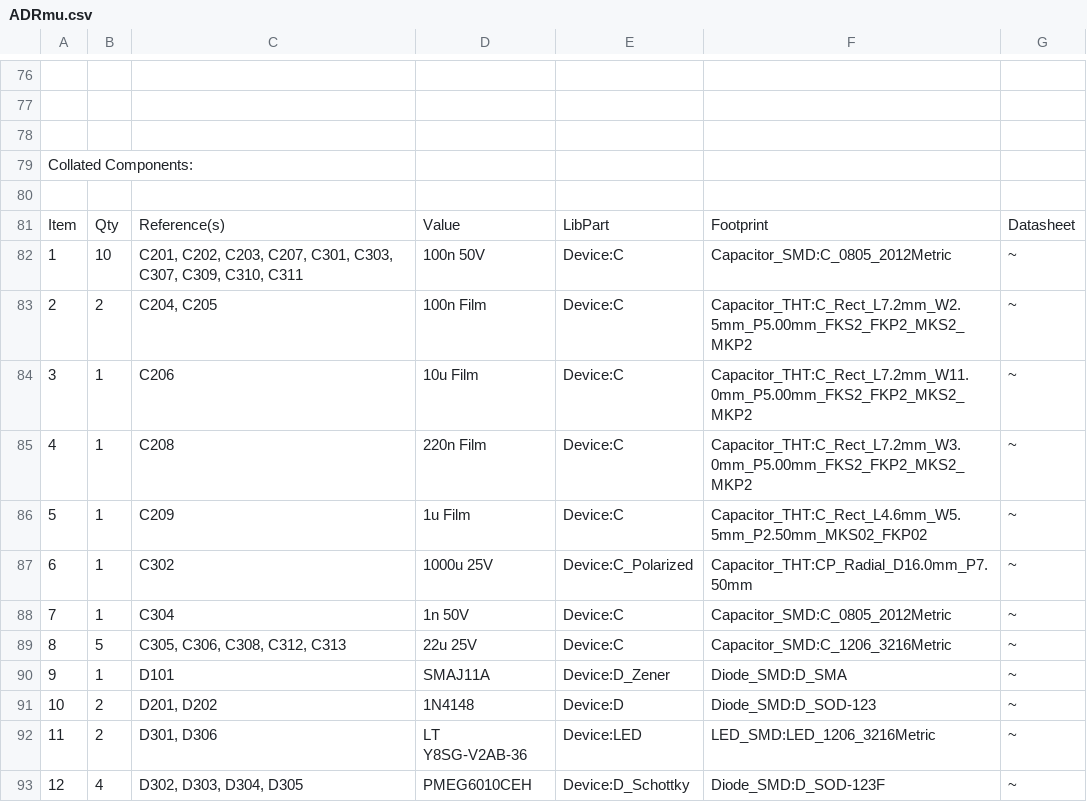
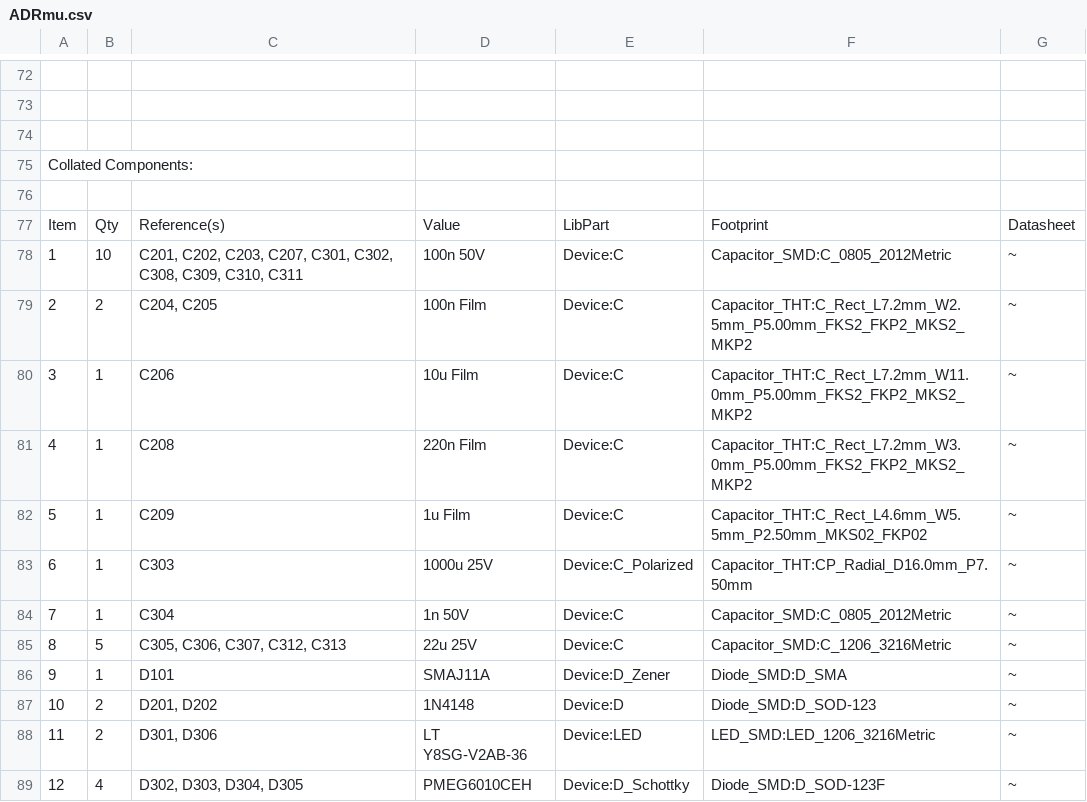
Before and after one commit to marcoreps/ADRmu, a CSV file: module_reference/bom/ADRmu.csv, drawn as a sheet; only a part is shown, gaps mark what is left out; addresses are those after the commit; the diff covers the shown part only; the diff names each change by its address in the sheet, - before the commit and + after, or states it on an @@ line.

```diff
--- a/module_reference/bom/ADRmu.csv
+++ b/module_reference/bom/ADRmu.csv
-C78: …C207, C301, C303, C307, C309, C310,…
+C78: …C207, C301, C302, C308, C309, C310,…
-C83: C302
+C83: C303
-C85: C305, C306, C308, C312, C313
+C85: C305, C306, C307, C312, C313
```
Also changed, not shown: 4 added rows, 10 removed rows, 27 edited cells and row numbers in column A elsewhere in this file, 24 other files.
